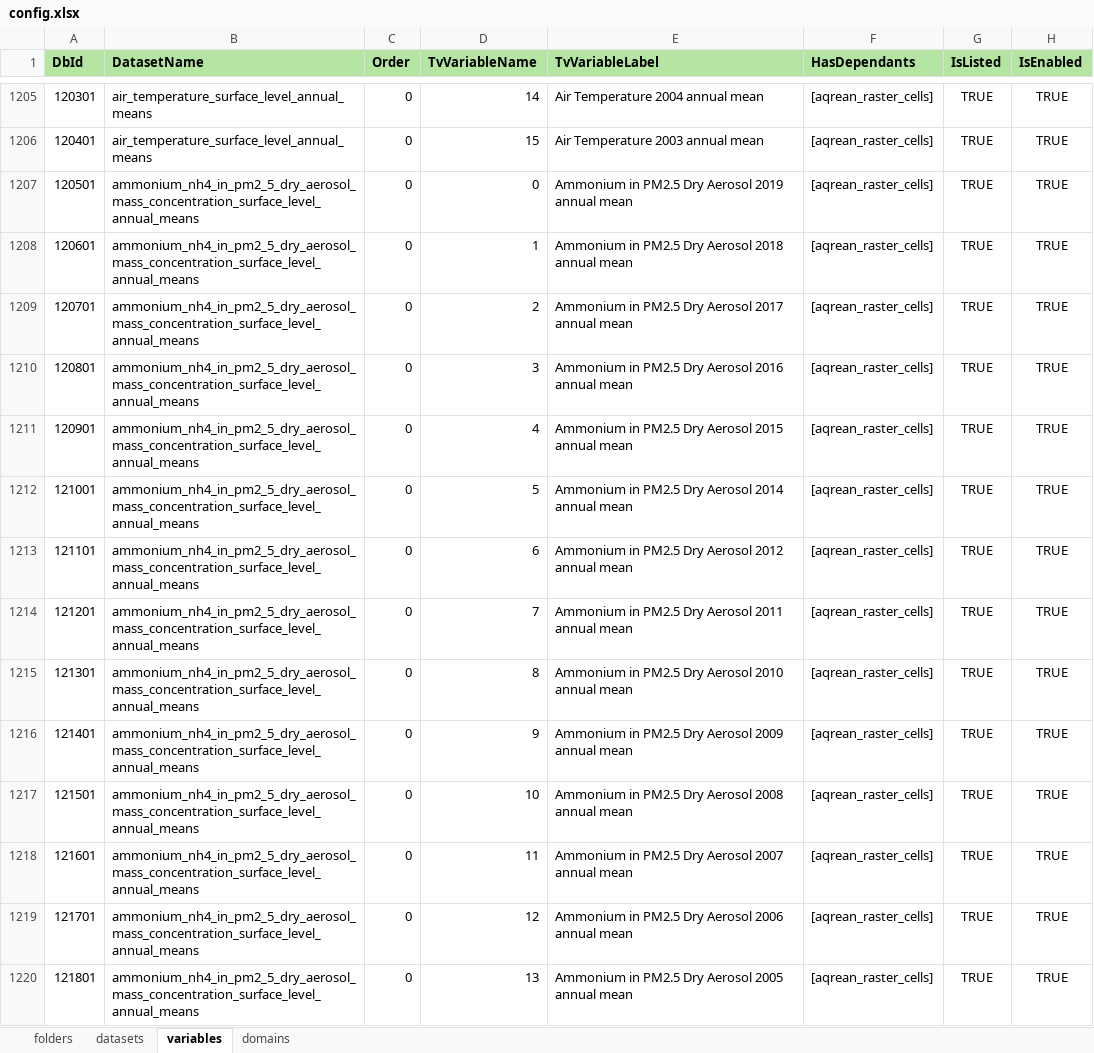
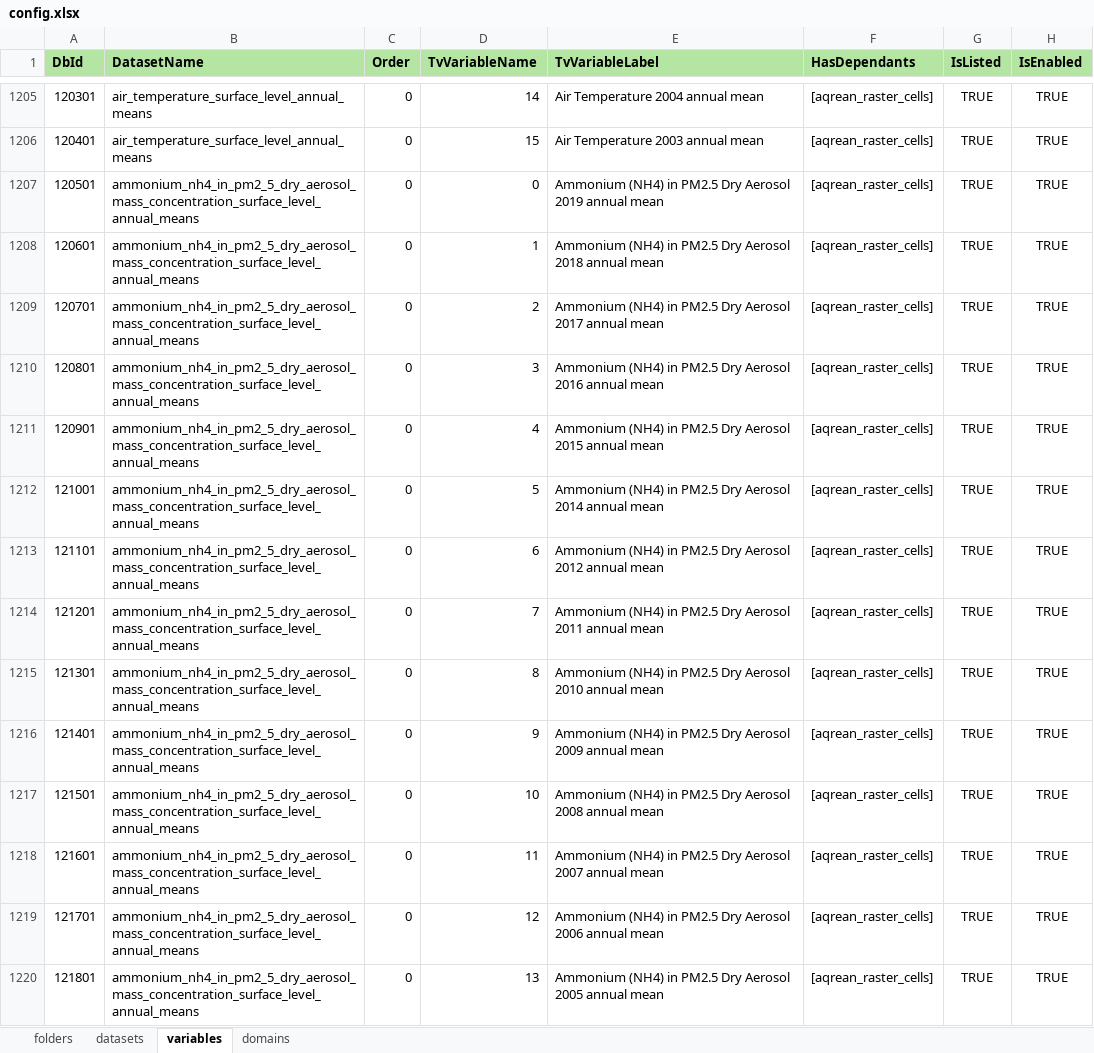
Before and after one commit to NERC-Digital-Solutions-Hub/dsh-content, an Excel workbook: pages/apps/uprn-service/config.xlsx, sheet variables, drawn as a sheet; only a part is shown, gaps mark what is left out; values as stored, in another font and other column widths than the file's, no borders; the diff covers the shown part only; the diff names each change by its address in the sheet, - before the commit and + after, or states it on an @@ line.

Commit message:
fix: revert back naming of several raster entries to more descriptive variants
This is deemded necessary because the search facility failed to filter successfully since names in the parent folders where more or less descriptive than their children. The easiest way to provide a consistent behaviour is by aligning the folder and children names

```diff
--- a/pages/apps/uprn-service/config.xlsx (sheet variables)
+++ b/pages/apps/uprn-service/config.xlsx (sheet variables)
-E1207 (TvVariableLabel): Ammonium in PM2.5…
+E1207 (TvVariableLabel): Ammonium (NH4) in PM2.5…
-E1208 (TvVariableLabel): Ammonium in PM2.5…
+E1208 (TvVariableLabel): Ammonium (NH4) in PM2.5…
-E1209 (TvVariableLabel): Ammonium in PM2.5…
+E1209 (TvVariableLabel): Ammonium (NH4) in PM2.5…
-E1210 (TvVariableLabel): Ammonium in PM2.5…
+E1210 (TvVariableLabel): Ammonium (NH4) in PM2.5…
-E1211 (TvVariableLabel): Ammonium in PM2.5…
+E1211 (TvVariableLabel): Ammonium (NH4) in PM2.5…
-E1212 (TvVariableLabel): Ammonium in PM2.5…
+E1212 (TvVariableLabel): Ammonium (NH4) in PM2.5…
-E1213 (TvVariableLabel): Ammonium in PM2.5…
+E1213 (TvVariableLabel): Ammonium (NH4) in PM2.5…
-E1214 (TvVariableLabel): Ammonium in PM2.5…
+E1214 (TvVariableLabel): Ammonium (NH4) in PM2.5…
-E1215 (TvVariableLabel): Ammonium in PM2.5…
+E1215 (TvVariableLabel): Ammonium (NH4) in PM2.5…
-E1216 (TvVariableLabel): Ammonium in PM2.5…
+E1216 (TvVariableLabel): Ammonium (NH4) in PM2.5…
-E1217 (TvVariableLabel): Ammonium in PM2.5…
+E1217 (TvVariableLabel): Ammonium (NH4) in PM2.5…
-E1218 (TvVariableLabel): Ammonium in PM2.5…
+E1218 (TvVariableLabel): Ammonium (NH4) in PM2.5…
-E1219 (TvVariableLabel): Ammonium in PM2.5…
+E1219 (TvVariableLabel): Ammonium (NH4) in PM2.5…
-E1220 (TvVariableLabel): Ammonium in PM2.5…
+E1220 (TvVariableLabel): Ammonium (NH4) in PM2.5…
```
Also changed, not shown: 219 edited cells elsewhere in this sheet.
